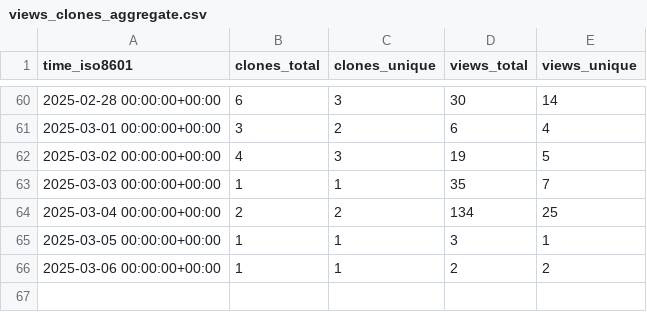
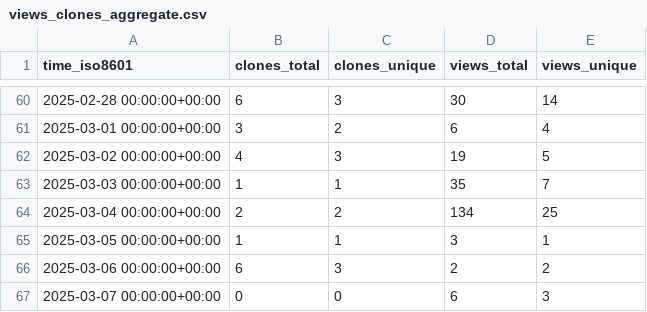
Before and after one commit to MLDataAnalytics/pNet, a CSV file: MLDataAnalytics/pNet/ghrs-data/views_clones_aggregate.csv, drawn as a sheet; only a part is shown, gaps mark what is left out.

```diff
--- a/MLDataAnalytics/pNet/ghrs-data/views_clones_aggregate.csv
+++ b/MLDataAnalytics/pNet/ghrs-data/views_clones_aggregate.csv
@@ -65,2 +65,3 @@ time_iso8601,clones_total,clones_unique,views_total,views_unique
 2025-03-05 00:00:00+00:00,1,1,3,1
-2025-03-06 00:00:00+00:00,1,1,2,2
+2025-03-06 00:00:00+00:00,6,3,2,2
+2025-03-07 00:00:00+00:00,0,0,6,3
```
Also changed, not shown: 1 other file.
